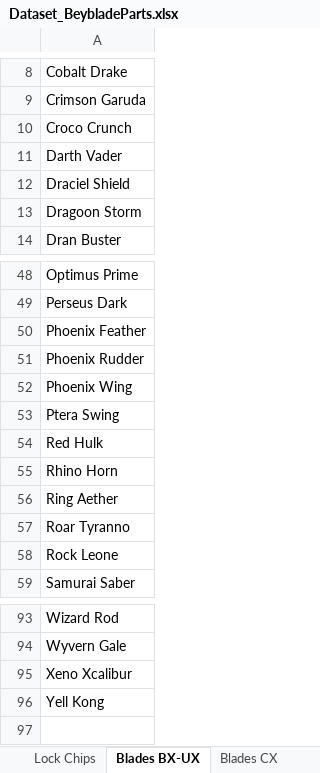
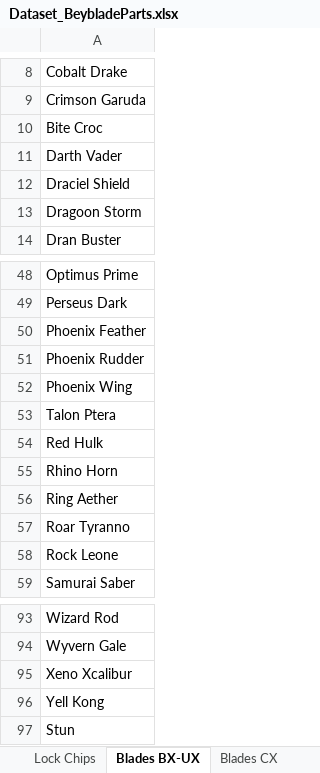
Before and after one commit to paparapas/BBPT-League-and-Player-Report, an Excel workbook: Dataset_BeybladeParts.xlsx, sheet Blades BX-UX, drawn as a sheet; only a part is shown, gaps mark what is left out; values as stored, in another font and other column widths than the file's, no borders; the diff names each change by its address in the sheet, - before the commit and + after, or states it on an @@ line.

```diff
--- a/Dataset_BeybladeParts.xlsx (sheet Blades BX-UX)
+++ b/Dataset_BeybladeParts.xlsx (sheet Blades BX-UX)
-A10: Croco Crunch
+A10: Bite Croc
-A53: Ptera Swing
+A53: Talon Ptera
+row 97: Stun
```
Also changed, not shown: sheet Ratchets, sheet Bits, sheet Lock Chips, sheet Blades CX.
